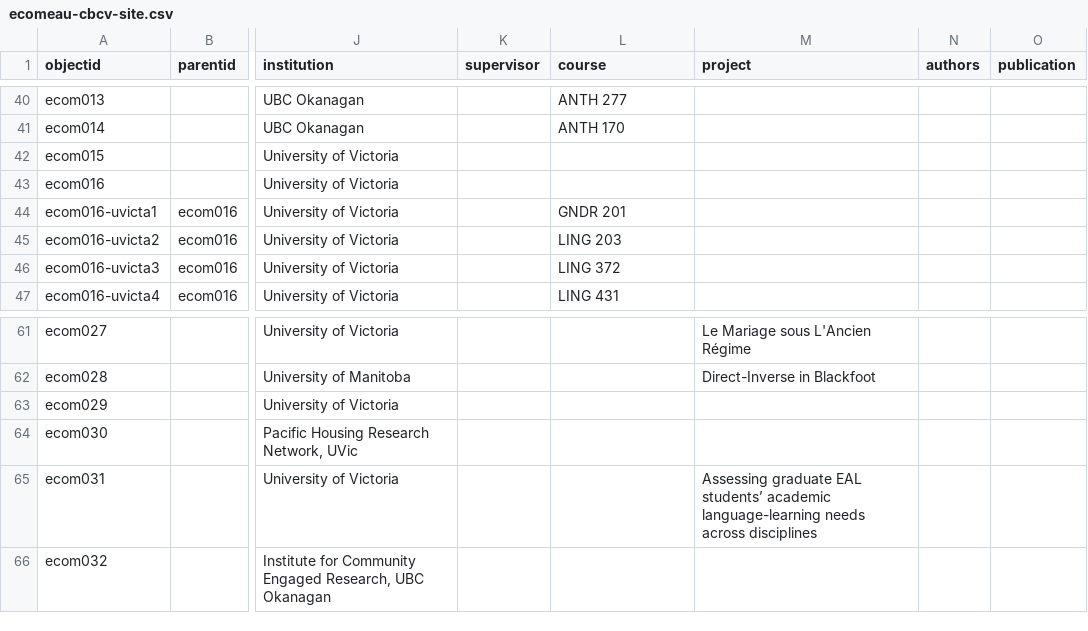
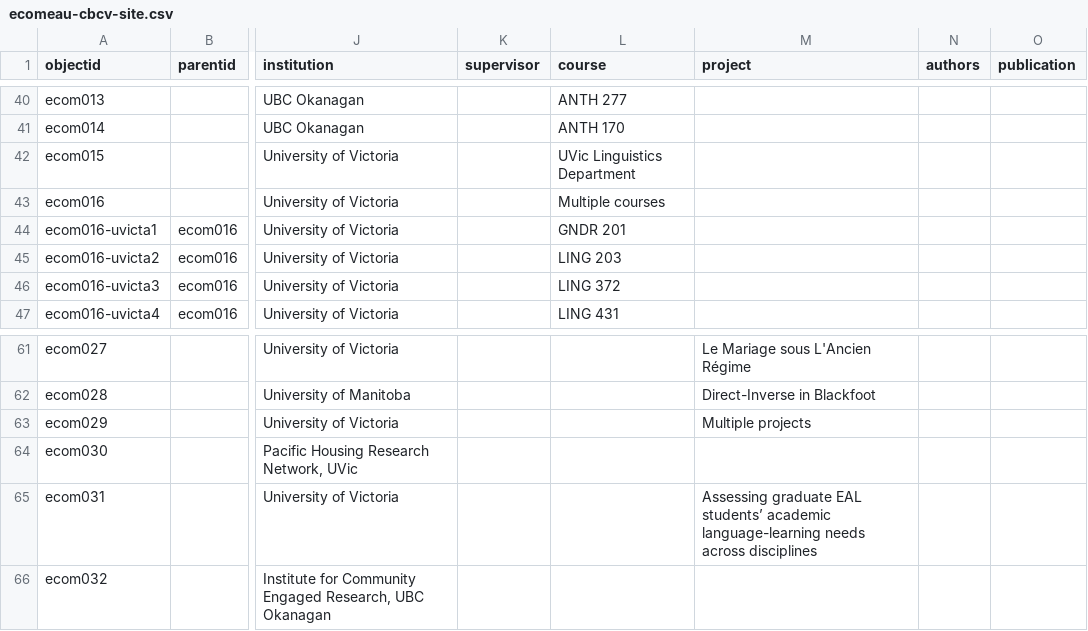
Before and after one commit to emilycomeau/media-cv, a CSV file: _data/ecomeau-cbcv-site.csv, drawn as a sheet; only a part is shown, gaps mark what is left out; the diff names each change by its address in the sheet, - before the commit and + after, or states it on an @@ line.

Commit message:
update metadata file

```diff
--- a/_data/ecomeau-cbcv-site.csv
+++ b/_data/ecomeau-cbcv-site.csv
-L42 (course): (empty)
+L42 (course): UVic Linguistics Department
-L43 (course): (empty)
+L43 (course): Multiple courses
-M63 (project): (empty)
+M63 (project): Multiple projects
```
